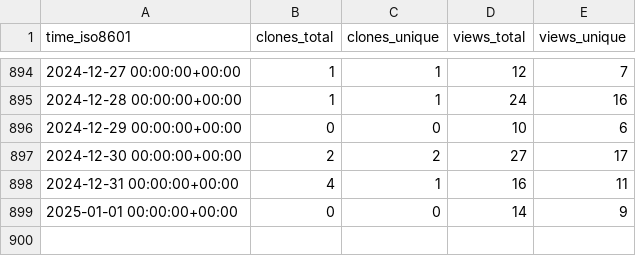
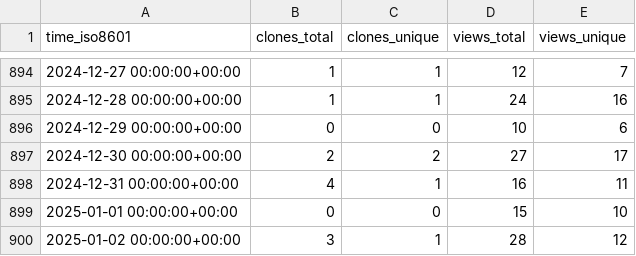
Before and after one commit to instill-ai/instill-core-stats, a CSV file: instill-ai/instill-core/ghrs-data/views_clones_aggregate.csv, drawn as a sheet; only a part is shown, gaps mark what is left out.

```diff
--- a/instill-ai/instill-core/ghrs-data/views_clones_aggregate.csv
+++ b/instill-ai/instill-core/ghrs-data/views_clones_aggregate.csv
@@ -898,2 +898,3 @@ time_iso8601,clones_total,clones_unique,views_total,views_unique
 2024-12-31 00:00:00+00:00,4,1,16,11
-2025-01-01 00:00:00+00:00,0,0,14,9
+2025-01-01 00:00:00+00:00,0,0,15,10
+2025-01-02 00:00:00+00:00,3,1,28,12
```
Also changed, not shown: 1 other file.
